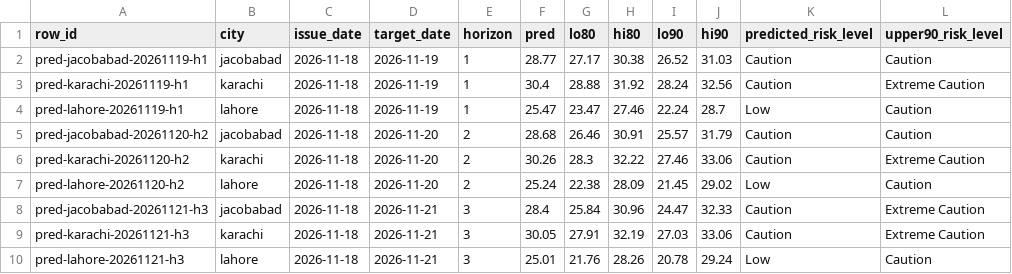
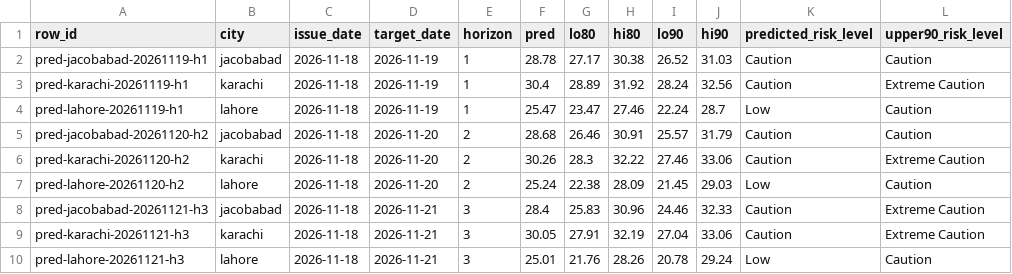
Before and after one commit to laiba2526/heatshield-pakistan, a CSV file: data/gold/predictions.csv, drawn as a sheet; only a part is shown; the diff names each change by its address in the sheet, - before the commit and + after, or states it on an @@ line.

```diff
--- a/data/gold/predictions.csv
+++ b/data/gold/predictions.csv
-F2 (pred): 28.77
+F2 (pred): 28.78
-G3 (lo80): 28.88
+G3 (lo80): 28.89
-J7 (hi90): 29.02
+J7 (hi90): 29.03
-G8 (lo80): 25.84
+G8 (lo80): 25.83
-I8 (lo90): 24.47
+I8 (lo90): 24.46
-I9 (lo90): 27.03
+I9 (lo90): 27.04
```
Also changed, not shown: data/gold/forecast_daily.csv, data/gold/heat_daily.csv, 11 other files.
